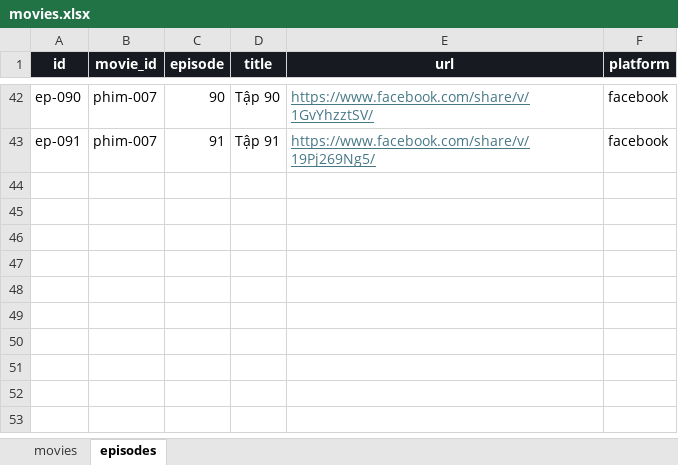
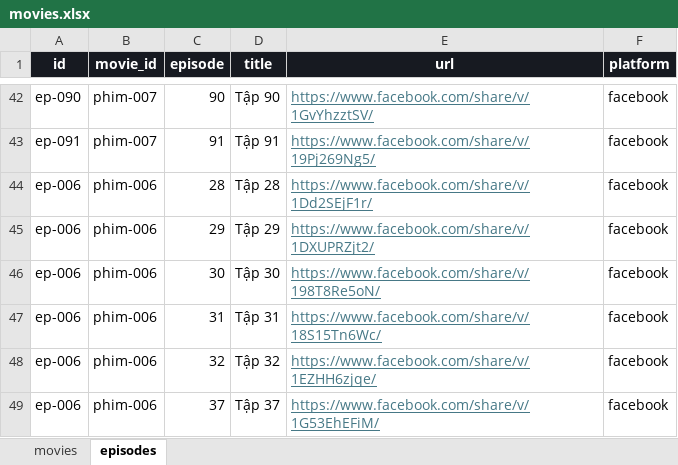
Before and after one commit to dattd101/sku069, an Excel workbook: data/movies.xlsx, sheet episodes, drawn as a sheet; only a part is shown, gaps mark what is left out; values as stored, in another font and other column widths than the file's, no borders; table styles not drawn; the diff names each change by its address in the sheet, - before the commit and + after, or states it on an @@ line.

Commit message:
k2
k3

```diff
--- a/data/movies.xlsx (sheet episodes)
+++ b/data/movies.xlsx (sheet episodes)
+row 44: ep-006 | phim-006 | 28 | Tập 28 | https://www.facebook.com/share/v/1Dd2SEjF1r/ | facebook
+row 45: ep-006 | phim-006 | 29 | Tập 29 | https://www.facebook.com/share/v/1DXUPRZjt2/ | facebook
+row 46: ep-006 | phim-006 | 30 | Tập 30 | https://www.facebook.com/share/v/198T8Re5oN/ | facebook
+row 47: ep-006 | phim-006 | 31 | Tập 31 | https://www.facebook.com/share/v/18S15Tn6Wc/ | facebook
+row 48: ep-006 | phim-006 | 32 | Tập 32 | https://www.facebook.com/share/v/1EZHH6zjqe/ | facebook
+row 49: ep-006 | phim-006 | 37 | Tập 37 | https://www.facebook.com/share/v/1G53EhEFiM/ | facebook
```
